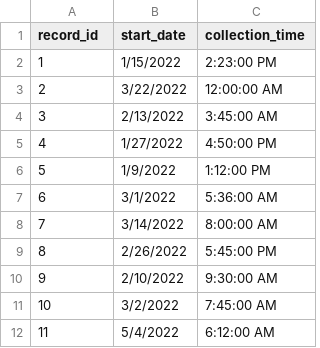
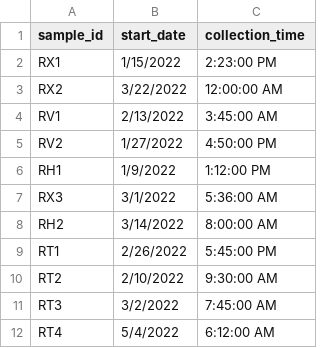
Before and after one commit to microbiome-transmission-lab/data-cleanup, a CSV file: demo_data/Demo/Data/demo_data3.csv, drawn as a sheet.

```diff
--- a/demo_data/Demo/Data/demo_data3.csv
+++ b/demo_data/Demo/Data/demo_data3.csv
@@ -1,12 +1,12 @@
-record_id,start_date,collection_time
-1,1/15/2022,2:23:00 PM
-2,3/22/2022,12:00:00 AM
-3,2/13/2022,3:45:00 AM
-4,1/27/2022,4:50:00 PM
-5,1/9/2022,1:12:00 PM
-6,3/1/2022,5:36:00 AM
-7,3/14/2022,8:00:00 AM
-8,2/26/2022,5:45:00 PM
-9,2/10/2022,9:30:00 AM
-10,3/2/2022,7:45:00 AM
-11,5/4/2022,6:12:00 AM
+sample_id,start_date,collection_time
+RX1,1/15/2022,2:23:00 PM
+RX2,3/22/2022,12:00:00 AM
+RV1,2/13/2022,3:45:00 AM
+RV2,1/27/2022,4:50:00 PM
+RH1,1/9/2022,1:12:00 PM
+RX3,3/1/2022,5:36:00 AM
+RH2,3/14/2022,8:00:00 AM
+RT1,2/26/2022,5:45:00 PM
+RT2,2/10/2022,9:30:00 AM
+RT3,3/2/2022,7:45:00 AM
+RT4,5/4/2022,6:12:00 AM
```
Also changed, not shown: demo_data/Demo/Data/demo_data4.csv, 1 other file.
